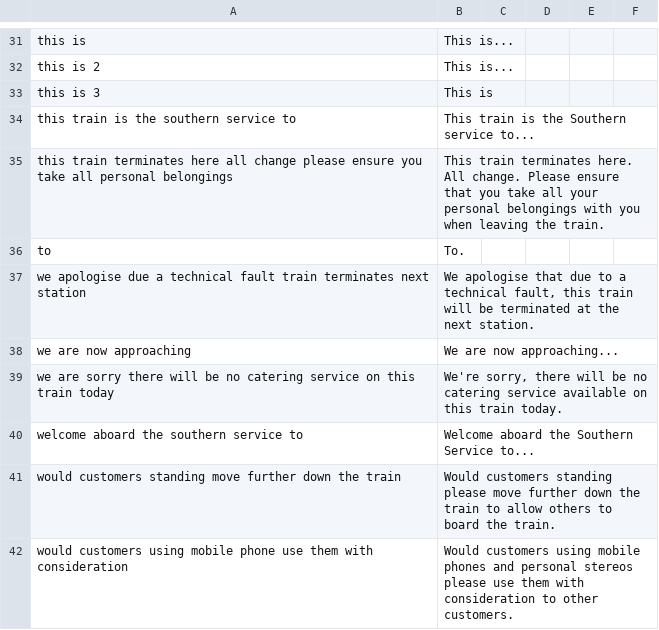
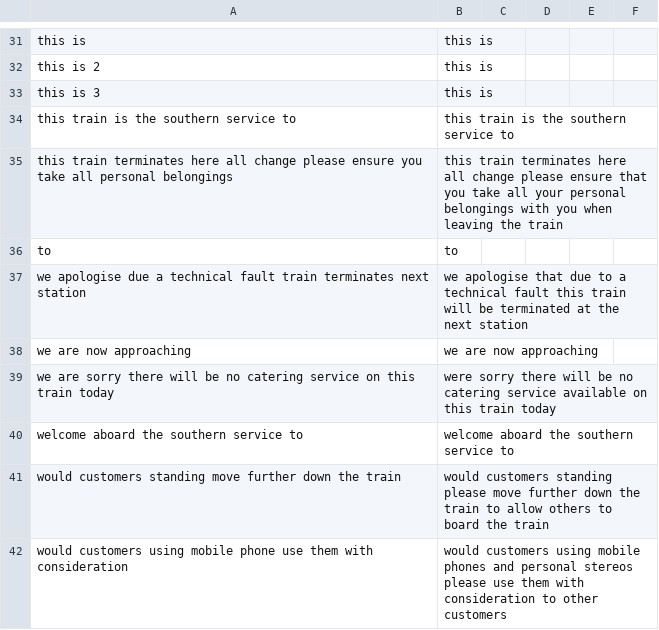
Before and after one commit to theashleygirl/southern-class-313, a CSV file: Transcripts/root_transcriptions.csv, drawn as a sheet; only a part is shown, gaps mark what is left out; the diff covers the shown part only; the diff names each change by its address in the sheet, - before the commit and + after, or states it on an @@ line.

```diff
--- a/Transcripts/root_transcriptions.csv
+++ b/Transcripts/root_transcriptions.csv
-B31:B32: This is...
+B31:B32: this is
-B33: This is
+B33: this is
-B34: This train is the Southern service to...
+B34: this train is the southern service to
-B35: This train terminates here. All change. Please ensure that you take all your personal belongings with you when leaving the train.
+B35: this train terminates here all change please ensure that you take all your personal belongings with you when leaving the train
-B36: To.
+B36: to
-B37: We apologise that due to a technical fault, this train will be terminated at the next station.
+B37: we apologise that due to a technical fault this train will be terminated at the next station
-B38: We are now approaching...
+B38: we are now approaching
-B39: We're sorry, there will be no catering service available on this train today.
+B39: were sorry there will be no catering service available on this train today
-B40: Welcome aboard the Southern Service to...
+B40: welcome aboard the southern service to
-B41: Would customers standing please move further down the train to allow others to board the train.
+B41: would customers standing please move further down the train to allow others to board the train
-B42: Would customers using mobile phones and personal stereos please use them with consideration to other customers.
+B42: would customers using mobile phones and personal stereos please use them with consideration to other customers
```
Also changed, not shown: 21 edited cells elsewhere in this file, Transcripts/stations_high_transcriptions.csv, Transcripts/stations_low_transcriptions.csv.
